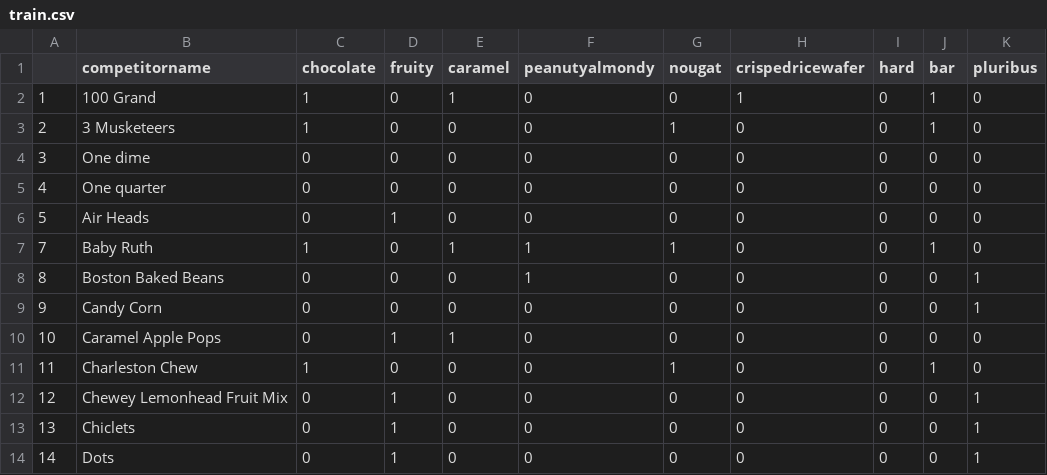
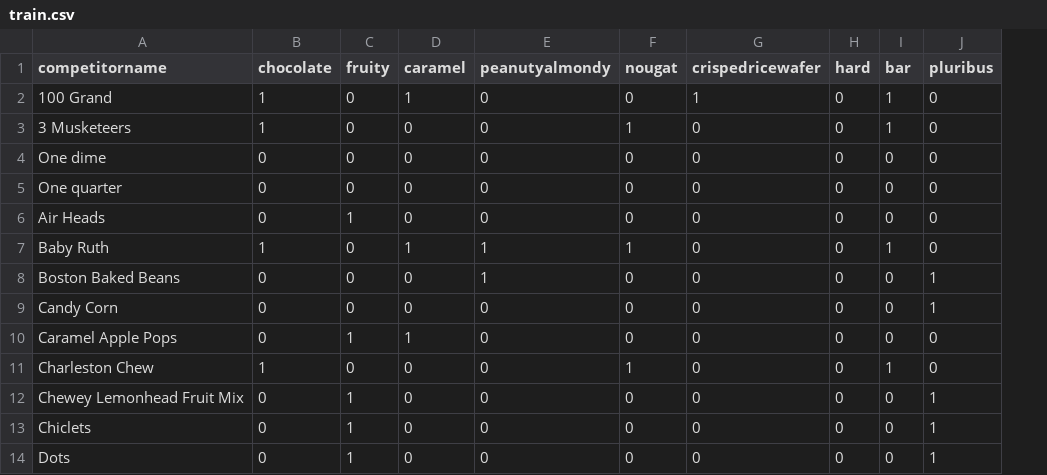
Before and after one commit to jmhewitt/HalloweenCandies, a CSV file: train.csv, drawn as a sheet; only a part is shown; the diff names each change by its address in the sheet, - before the commit and + after, or states it on an @@ line.

```diff
--- a/train.csv
+++ b/train.csv
-column A, rows 2-14: 1 | 2 | 3 | 4 | 5 | 7 | 8 | 9 | 10 | 11 | 12 | 13 | 14
```
Also changed, not shown: test.csv, 2 other files.
